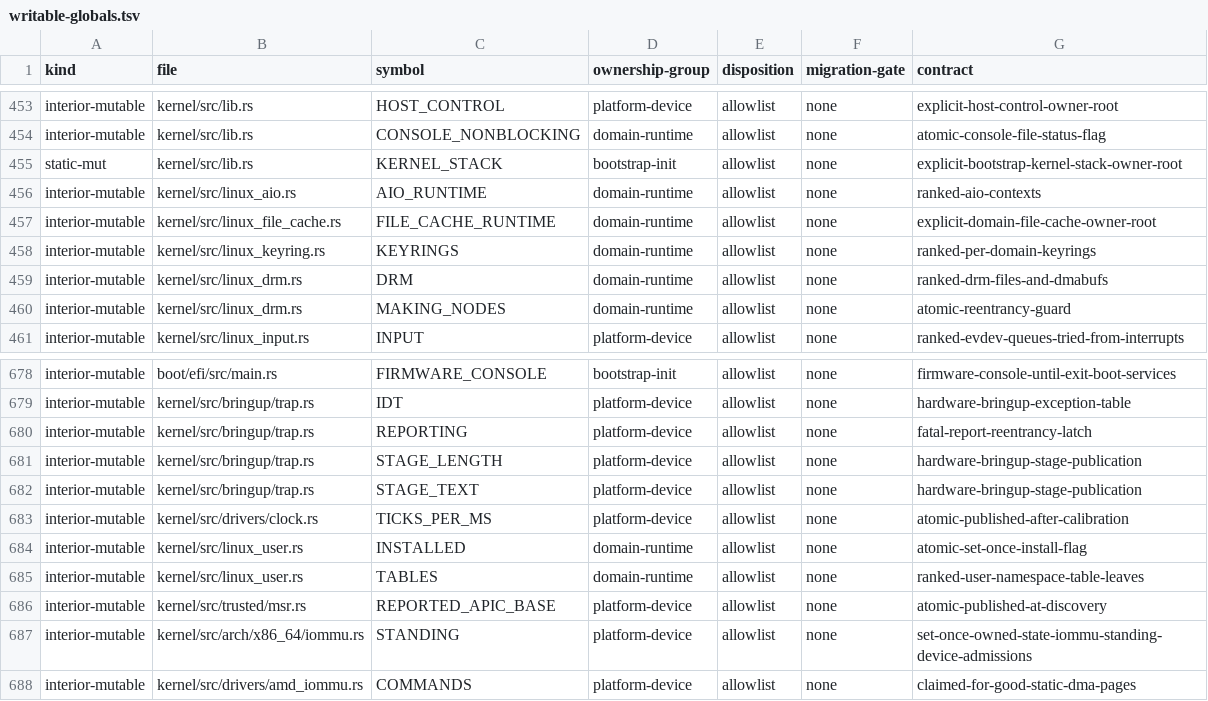
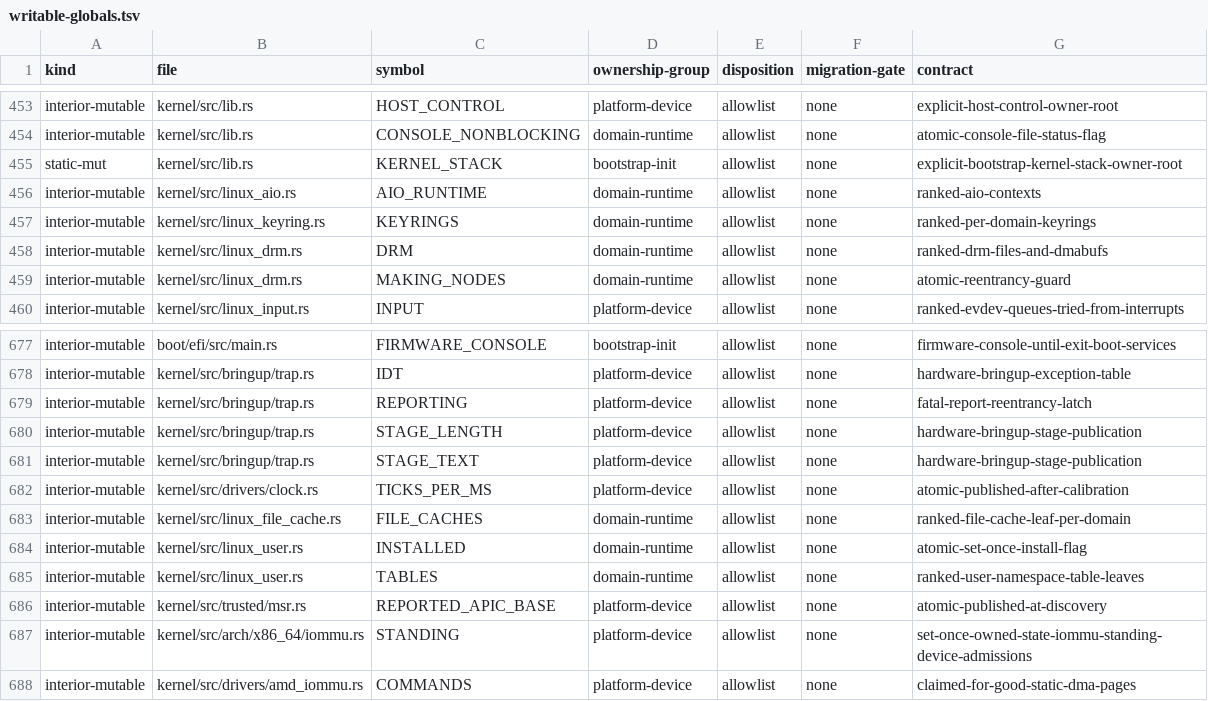
Before and after one commit to rvdende/linox, a TSV file: docs/feedback-hardening/writable-globals.tsv, drawn as a sheet; only a part is shown, gaps mark what is left out.

```diff
--- a/docs/feedback-hardening/writable-globals.tsv
+++ b/docs/feedback-hardening/writable-globals.tsv
@@ -456,3 +456,2 @@ static-mut	kernel/src/lib.rs	KERNEL_STACK	bootstrap-init	allowlist	none	explicit
 interior-mutable	kernel/src/linux_aio.rs	AIO_RUNTIME	domain-runtime	allowlist	none	ranked-aio-contexts
-interior-mutable	kernel/src/linux_file_cache.rs	FILE_CACHE_RUNTIME	domain-runtime	allowlist	none	explicit-domain-file-cache-owner-root
 interior-mutable	kernel/src/linux_keyring.rs	KEYRINGS	domain-runtime	allowlist	none	ranked-per-domain-keyrings
@@ -683,2 +682,3 @@ interior-mutable	kernel/src/bringup/trap.rs	STAGE_TEXT	platform-device	allowlist
 interior-mutable	kernel/src/drivers/clock.rs	TICKS_PER_MS	platform-device	allowlist	none	atomic-published-after-calibration
+interior-mutable	kernel/src/linux_file_cache.rs	FILE_CACHES	domain-runtime	allowlist	none	ranked-file-cache-leaf-per-domain
 interior-mutable	kernel/src/linux_user.rs	INSTALLED	domain-runtime	allowlist	none	atomic-set-once-install-flag
```
Also changed, not shown: 3 other files.
